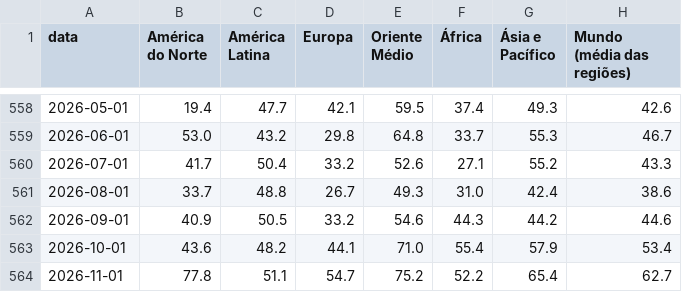
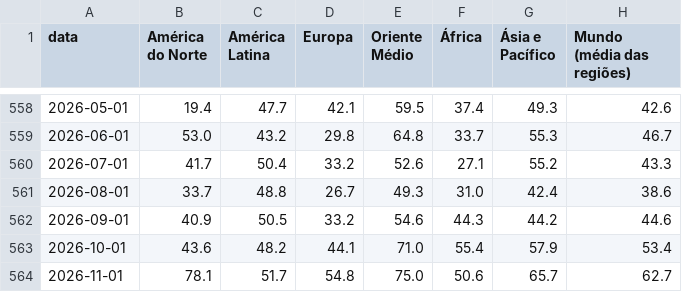
Before and after one commit to heitorandradesantos-pixel/termometro-de-crise, a CSV file: diario/historico/mundo_regioes.csv, drawn as a sheet; only a part is shown, gaps mark what is left out.

```diff
--- a/diario/historico/mundo_regioes.csv
+++ b/diario/historico/mundo_regioes.csv
@@ -563,2 +563,2 @@ data,América do Norte,América Latina,Europa,Oriente Médio,África,Ásia e Pac
 2026-10-01,43.6,48.2,44.1,71.0,55.4,57.9,53.4
-2026-11-01,77.8,51.1,54.7,75.2,52.2,65.4,62.7
+2026-11-01,78.1,51.7,54.8,75.0,50.6,65.7,62.7
```
Also changed, not shown: diario/historico/mundo_paises.csv, 2 other files.
